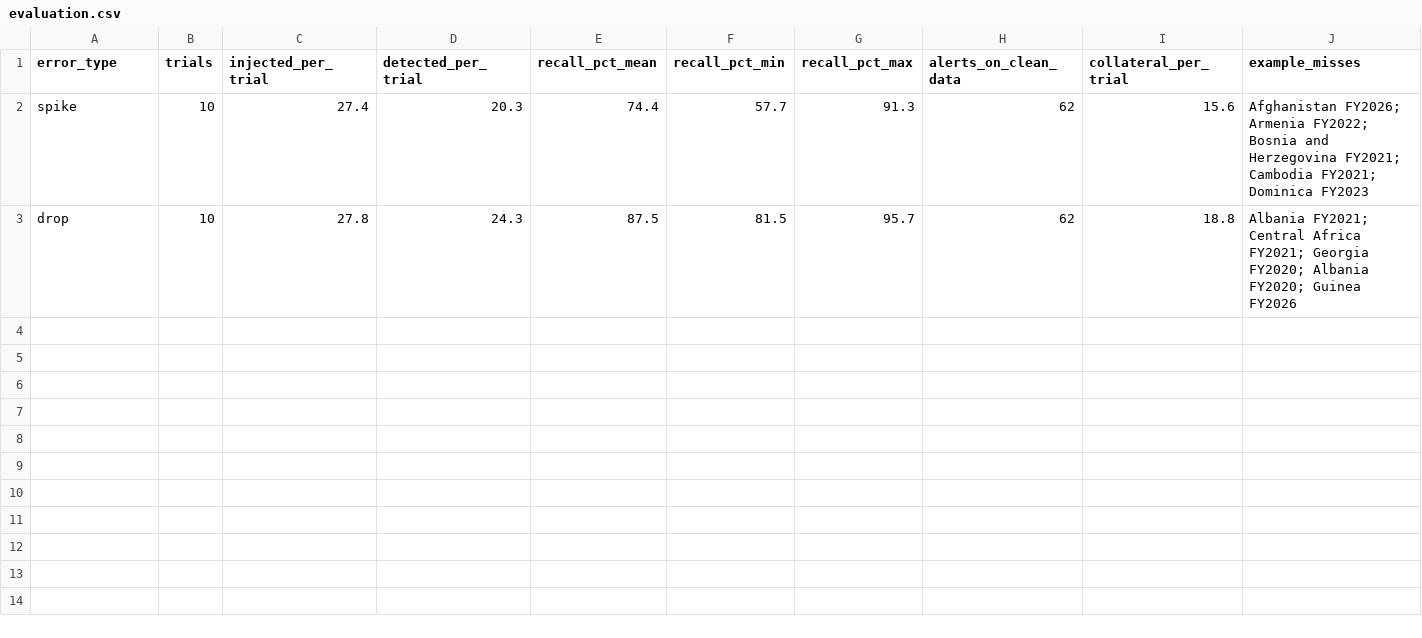
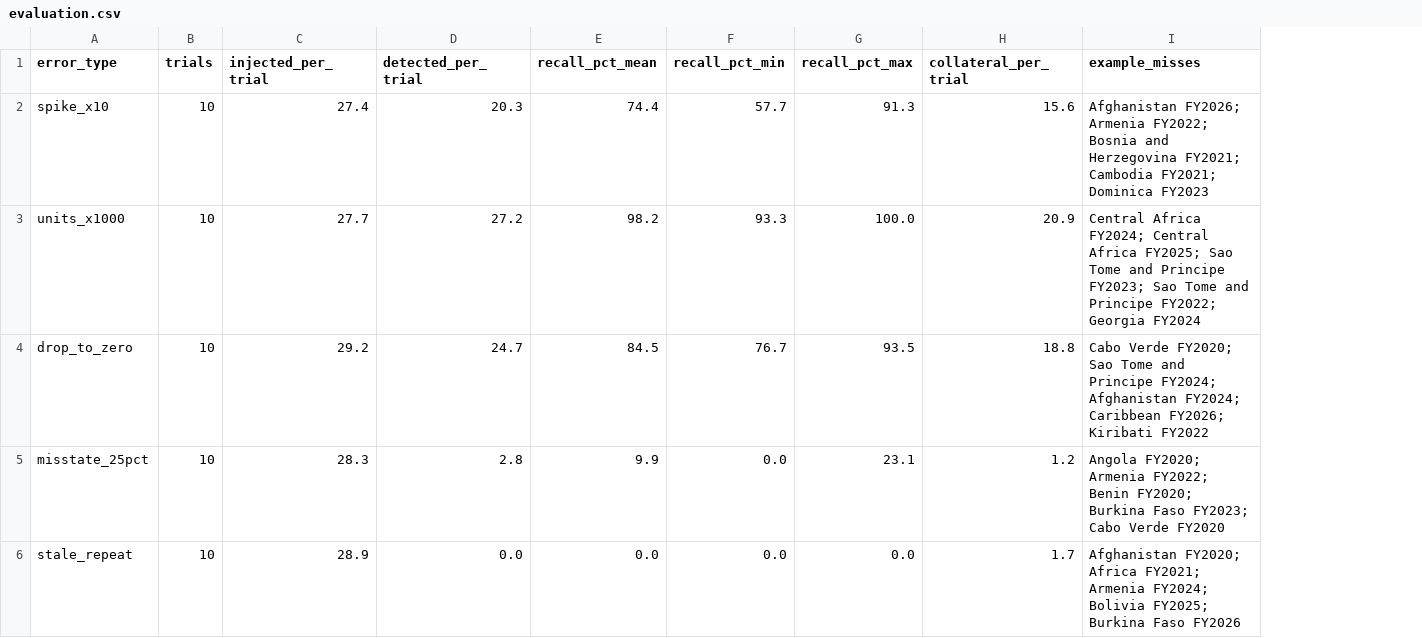
Before and after one commit to egeakici/world-bank-data-quality, a CSV file: ida-disbursement-spc/outputs/evaluation.csv, drawn as a sheet; removed rows and columns are numbered as before the commit, all else as after; the diff names each change by its address in the sheet, - before the commit and + after, or states it on an @@ line.

Commit message:
feat: expand SPC evaluation with new error scenarios

```diff
--- a/ida-disbursement-spc/outputs/evaluation.csv
+++ b/ida-disbursement-spc/outputs/evaluation.csv
-column H (alerts_on_clean_data), row 2: 62
-A2 (error_type): spike
+A2 (error_type): spike_x10
-row 3: drop | 10 | 27.8 | 24.3 | 87.5 | 81.5 | 95.7 | 62 | 18.8 | Albania FY2021; Central Africa FY2021; Georgia FY2020; Albania FY2020; Guinea FY2026
+row 3: units_x1000 | 10 | 27.7 | 27.2 | 98.2 | 93.3 | 100.0 | 20.9 | Central Africa FY2024; Central Africa FY2025; Sao Tome and Principe FY2023; Sao Tome and Principe FY2022; Georgia FY2024
+row 4: drop_to_zero | 10 | 29.2 | 24.7 | 84.5 | 76.7 | 93.5 | 18.8 | Cabo Verde FY2020; Sao Tome and Principe FY2024; Afghanistan FY2024; Caribbean FY2026; Kiribati FY2022
+row 5: misstate_25pct | 10 | 28.3 | 2.8 | 9.9 | 0.0 | 23.1 | 1.2 | Angola FY2020; Armenia FY2022; Benin FY2020; Burkina Faso FY2023; Cabo Verde FY2020
+row 6: stale_repeat | 10 | 28.9 | 0.0 | 0.0 | 0.0 | 0.0 | 1.7 | Afghanistan FY2020; Africa FY2021; Armenia FY2024; Bolivia FY2025; Burkina Faso FY2026
```
Also changed, not shown: 9 other files.
